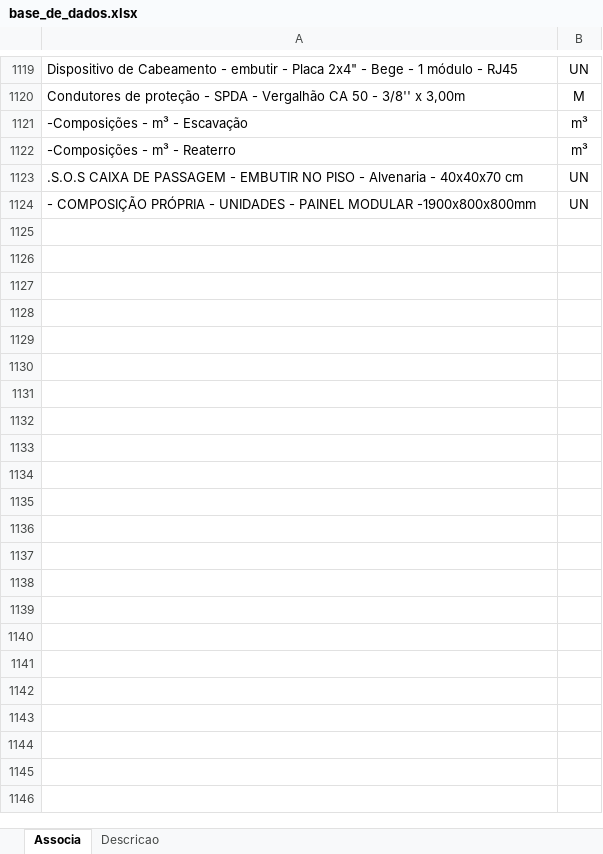
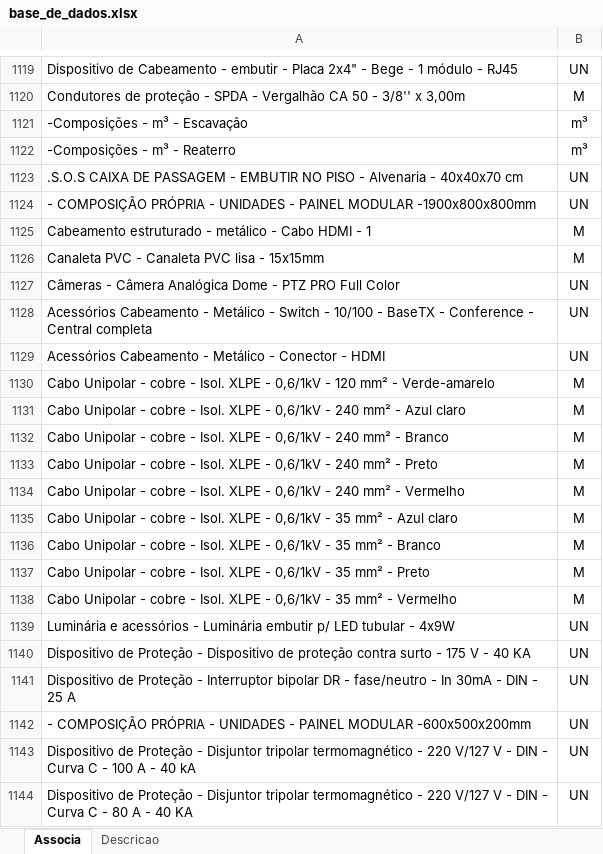
Before and after one commit to rodioegiufao/farmacia_janio, an Excel workbook: 3D/base_de_dados.xlsx, sheet Associa, drawn as a sheet; only a part is shown, gaps mark what is left out; values as stored, in another font and other column widths than the file's, no borders; the diff covers the shown part only; the diff names each change by its address in the sheet, - before the commit and + after, or states it on an @@ line.

```diff
--- a/3D/base_de_dados.xlsx (sheet Associa)
+++ b/3D/base_de_dados.xlsx (sheet Associa)
+row 1125: Cabeamento estruturado - metálico - Cabo HDMI - 1 | M
+row 1126: Canaleta PVC - Canaleta PVC lisa - 15x15mm | M
+row 1127: Câmeras - Câmera Analógica Dome - PTZ PRO Full Color | UN
+row 1128: Acessórios Cabeamento - Metálico - Switch - 10/100 - BaseTX - Conference - Central completa | UN
+row 1129: Acessórios Cabeamento - Metálico - Conector - HDMI | UN
+row 1130: Cabo Unipolar - cobre - Isol. XLPE - 0,6/1kV - 120 mm² - Verde-amarelo | M
+row 1131: Cabo Unipolar - cobre - Isol. XLPE - 0,6/1kV - 240 mm² - Azul claro | M
+row 1132: Cabo Unipolar - cobre - Isol. XLPE - 0,6/1kV - 240 mm² - Branco | M
+row 1133: Cabo Unipolar - cobre - Isol. XLPE - 0,6/1kV - 240 mm² - Preto | M
+row 1134: Cabo Unipolar - cobre - Isol. XLPE - 0,6/1kV - 240 mm² - Vermelho | M
+row 1135: Cabo Unipolar - cobre - Isol. XLPE - 0,6/1kV - 35 mm² - Azul claro | M
+row 1136: Cabo Unipolar - cobre - Isol. XLPE - 0,6/1kV - 35 mm² - Branco | M
+row 1137: Cabo Unipolar - cobre - Isol. XLPE - 0,6/1kV - 35 mm² - Preto | M
+row 1138: Cabo Unipolar - cobre - Isol. XLPE - 0,6/1kV - 35 mm² - Vermelho | M
+row 1139: Luminária e acessórios - Luminária embutir p/ LED tubular - 4x9W | UN
+row 1140: Dispositivo de Proteção - Dispositivo de proteção contra surto - 175 V - 40 KA | UN
+row 1141: Dispositivo de Proteção - Interruptor bipolar DR - fase/neutro - In 30mA - DIN - 25 A | UN
+row 1142: - COMPOSIÇÃO PRÓPRIA - UNIDADES - PAINEL MODULAR -600x500x200mm | UN
+row 1143: Dispositivo de Proteção - Disjuntor tripolar termomagnético - 220 V/127 V - DIN - Curva C - 100 A - 40 kA | UN
+row 1144: Dispositivo de Proteção - Disjuntor tripolar termomagnético - 220 V/127 V - DIN - Curva C - 80 A - 40 KA | UN
```
Also changed, not shown: 16 added rows elsewhere in this sheet, sheet Descricao.
